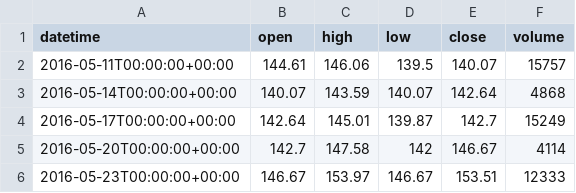
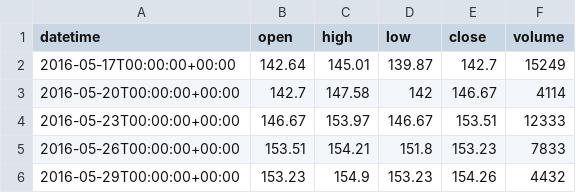
Before and after one commit to getdata-finance/avgo-3d-ohlcv-stocks-historical-data, a CSV file: AVGO_3d.csv, drawn as a sheet; only a part is shown; the shorter side is filled out with more unchanged rows; the diff covers the shown part only.

Commit message:
Update AVGO 3d OHLCV sample

```diff
--- a/AVGO_3d.csv
+++ b/AVGO_3d.csv
@@ -1,4 +1,2 @@
 datetime,open,high,low,close,volume
-2016-05-11T00:00:00+00:00,144.61,146.06,139.5,140.07,15757
-2016-05-14T00:00:00+00:00,140.07,143.59,140.07,142.64,4868
 2016-05-17T00:00:00+00:00,142.64,145.01,139.87,142.7,15249
```
Also changed, not shown: 2 added rows and 30 edited cells elsewhere in this file, 1 other file.
